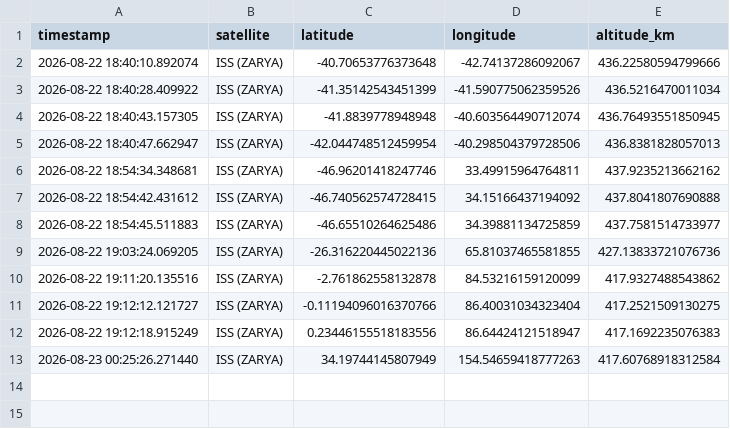
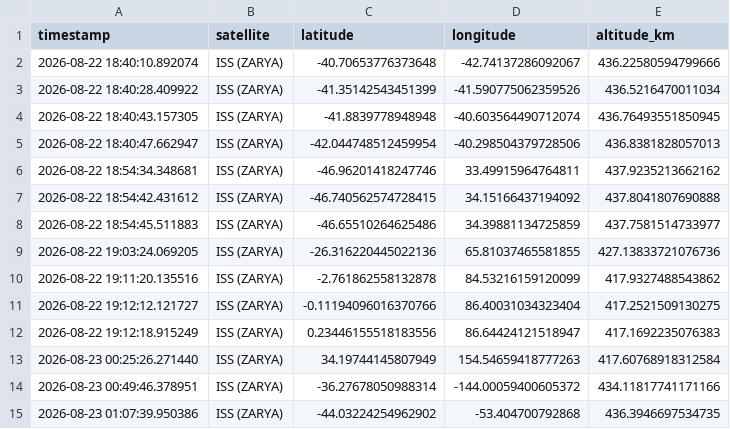
Before and after one commit to hdinboi/satellite-orbit-analysis, a CSV file: iss_data.csv, drawn as a sheet; the diff names each change by its address in the sheet, - before the commit and + after, or states it on an @@ line.

```diff
--- a/iss_data.csv
+++ b/iss_data.csv
+row 14: 2026-08-23 00:49:46.378951 | ISS (ZARYA) | -36.27678050988314 | -144.00059400605372 | 434.11817741171166
+row 15: 2026-08-23 01:07:39.950386 | ISS (ZARYA) | -44.03224254962902 | -53.404700792868 | 436.3946697534735
```
Also changed, not shown: 2 other files.
